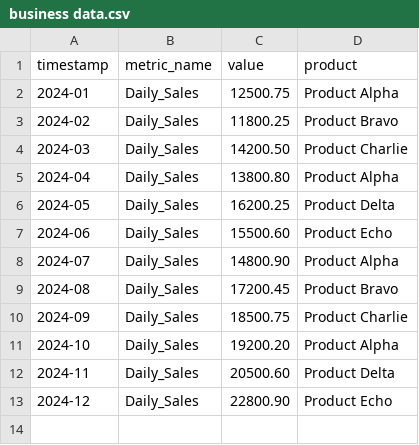
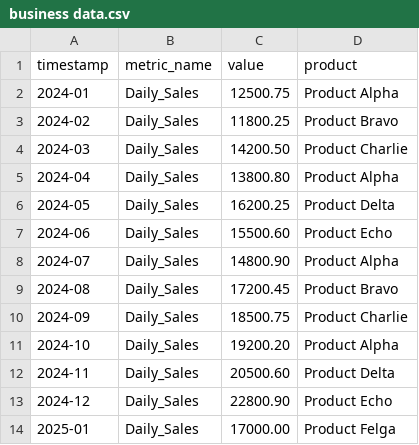
Before and after one commit to Koded0214h/Biz-Pulse, a CSV file: backend/business data.csv, drawn as a sheet; the diff names each change by its address in the sheet, - before the commit and + after, or states it on an @@ line.

```diff
--- a/backend/business data.csv
+++ b/backend/business data.csv
+row 14: 2025-01 | Daily_Sales | 17000.00 | Product Felga
```
Also changed, not shown: 10 other files.
